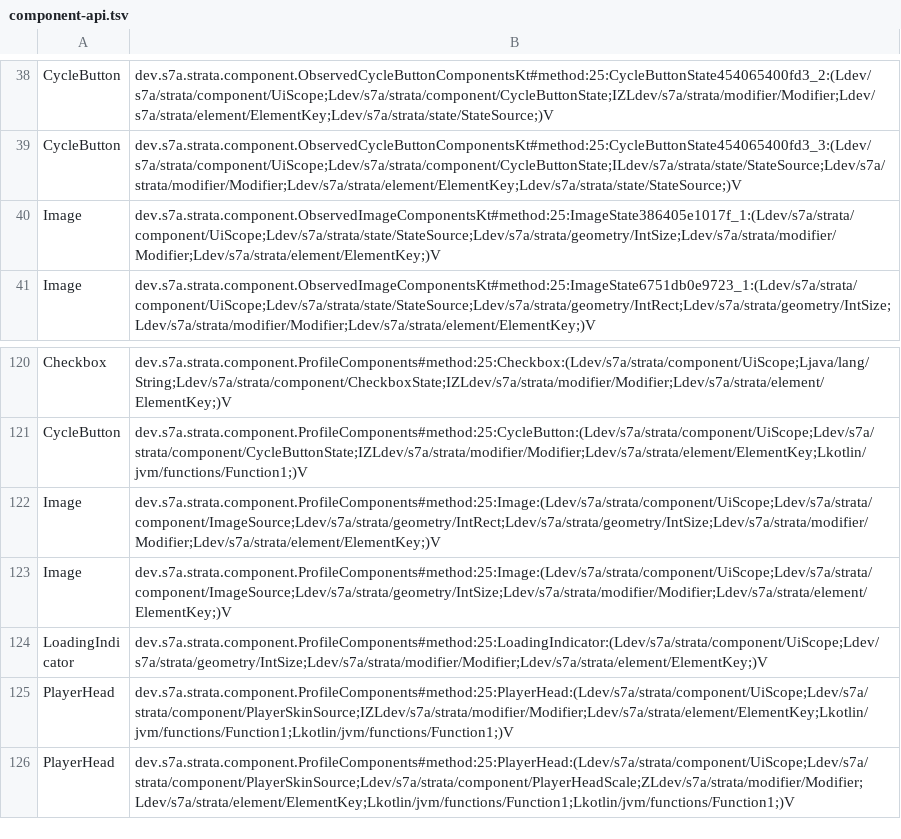
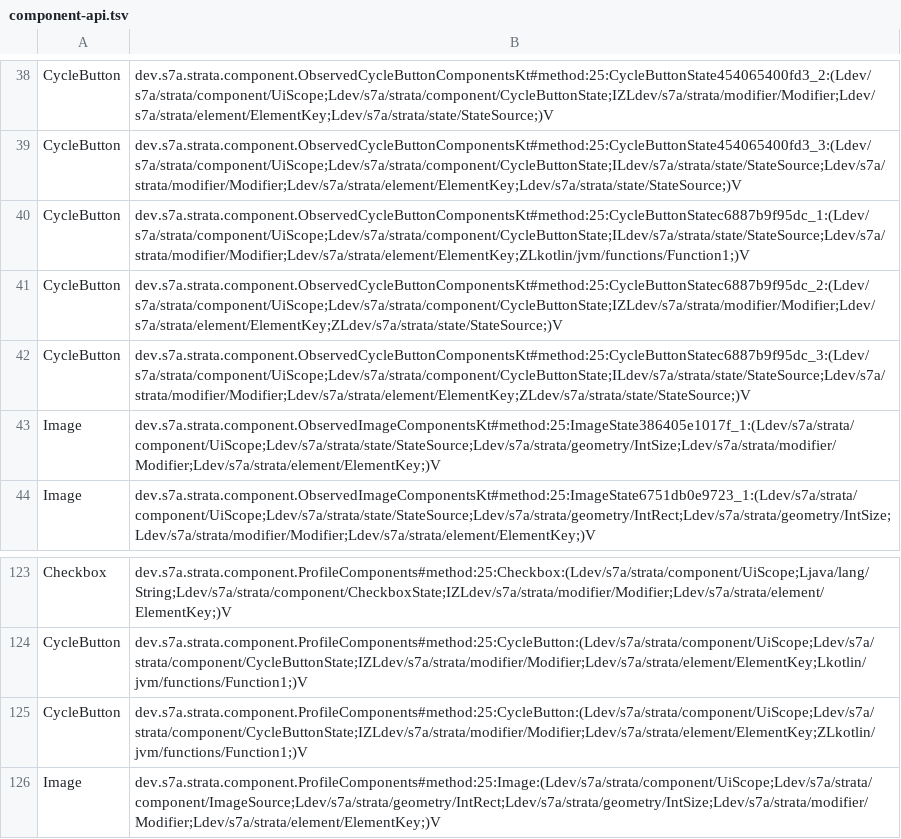
Before and after one commit to sya-ri/strata, a TSV file: quality/component-benchmarks/src/jmh/resources/component-api.tsv, drawn as a sheet; only a part is shown, gaps mark what is left out; the shorter side is filled out with more unchanged rows; the diff names each change by its address in the sheet, - before the commit and + after, or states it on an @@ line.

```diff
--- a/quality/component-benchmarks/src/jmh/resources/component-api.tsv
+++ b/quality/component-benchmarks/src/jmh/resources/component-api.tsv
+row 40: CycleButton | dev.s7a.strata.component.ObservedCycleButtonComponentsKt#method:25:CycleButtonStatec6887b9f95dc_1:(Ldev/s7a/strata/component/UiScope;Ldev/s7a/strata/component/CycleButtonState;ILdev/s7a/strata/state/StateSource;Ldev/s7a/strata/modifier/Modifier;Ldev/s7a/strata/element/ElementKey;ZLkotlin/jvm/functions/Function1;)V
+row 41: CycleButton | dev.s7a.strata.component.ObservedCycleButtonComponentsKt#method:25:CycleButtonStatec6887b9f95dc_2:(Ldev/s7a/strata/component/UiScope;Ldev/s7a/strata/component/CycleButtonState;IZLdev/s7a/strata/modifier/Modifier;Ldev/s7a/strata/element/ElementKey;ZLdev/s7a/strata/state/StateSource;)V
+row 42: CycleButton | dev.s7a.strata.component.ObservedCycleButtonComponentsKt#method:25:CycleButtonStatec6887b9f95dc_3:(Ldev/s7a/strata/component/UiScope;Ldev/s7a/strata/component/CycleButtonState;ILdev/s7a/strata/state/StateSource;Ldev/s7a/strata/modifier/Modifier;Ldev/s7a/strata/element/ElementKey;ZLdev/s7a/strata/state/StateSource;)V
+row 125: CycleButton | dev.s7a.strata.component.ProfileComponents#method:25:CycleButton:(Ldev/s7a/strata/component/UiScope;Ldev/s7a/strata/component/CycleButtonState;IZLdev/s7a/strata/modifier/Modifier;Ldev/s7a/strata/element/ElementKey;ZLkotlin/jvm/functions/Function1;)V
```
Also changed, not shown: quality/remote-benchmarks/src/jmh/resources/remote-api.tsv, 34 other files.
